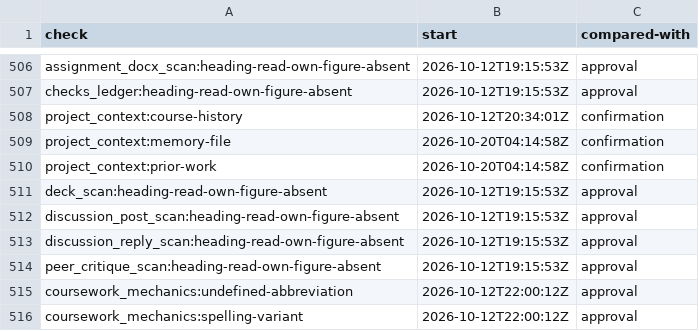
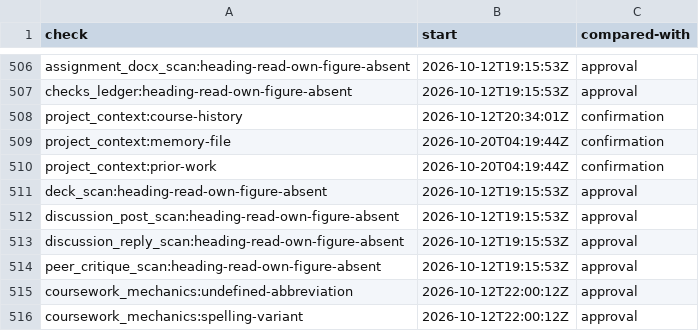
Before and after one commit to mshamblin5150-code/clinical-skills, a TSV file: reference/completion-check-starts.tsv, drawn as a sheet; only a part is shown, gaps mark what is left out.

Commit message:
Start coursework declaration checks at their implementation instant

```diff
--- a/reference/completion-check-starts.tsv
+++ b/reference/completion-check-starts.tsv
@@ -508,4 +508,4 @@ checks_ledger:heading-read-own-figure-absent	2026-10-12T19:15:53Z	approval
 project_context:course-history	2026-10-12T20:34:01Z	confirmation
-project_context:memory-file	2026-10-20T04:14:58Z	confirmation
-project_context:prior-work	2026-10-20T04:14:58Z	confirmation
+project_context:memory-file	2026-10-20T04:19:44Z	confirmation
+project_context:prior-work	2026-10-20T04:19:44Z	confirmation
 deck_scan:heading-read-own-figure-absent	2026-10-12T19:15:53Z	approval
```
Also changed, not shown: 1 other file.
